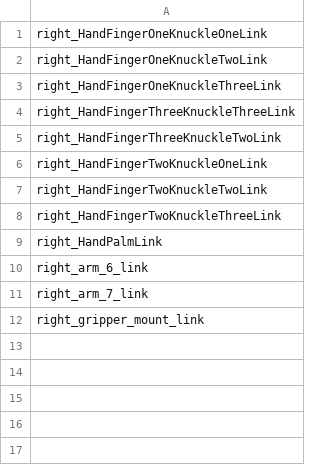
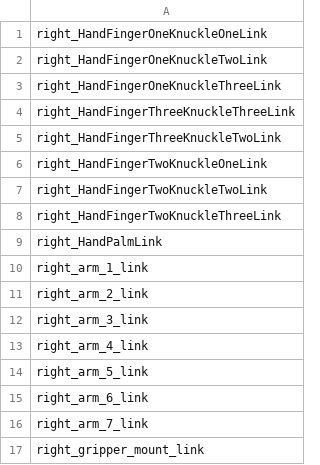
Before and after one commit to WojciechGierulski/bsc, a CSV file: ray_trace/stl_data/links.csv, drawn as a sheet.

```diff
--- a/ray_trace/stl_data/links.csv
+++ b/ray_trace/stl_data/links.csv
@@ -9,2 +9,7 @@ right_HandFingerTwoKnuckleThreeLink,
 right_HandPalmLink,
+right_arm_1_link,
+right_arm_2_link,
+right_arm_3_link,
+right_arm_4_link,
+right_arm_5_link,
 right_arm_6_link,
```
Also changed, not shown: 17 other files.
